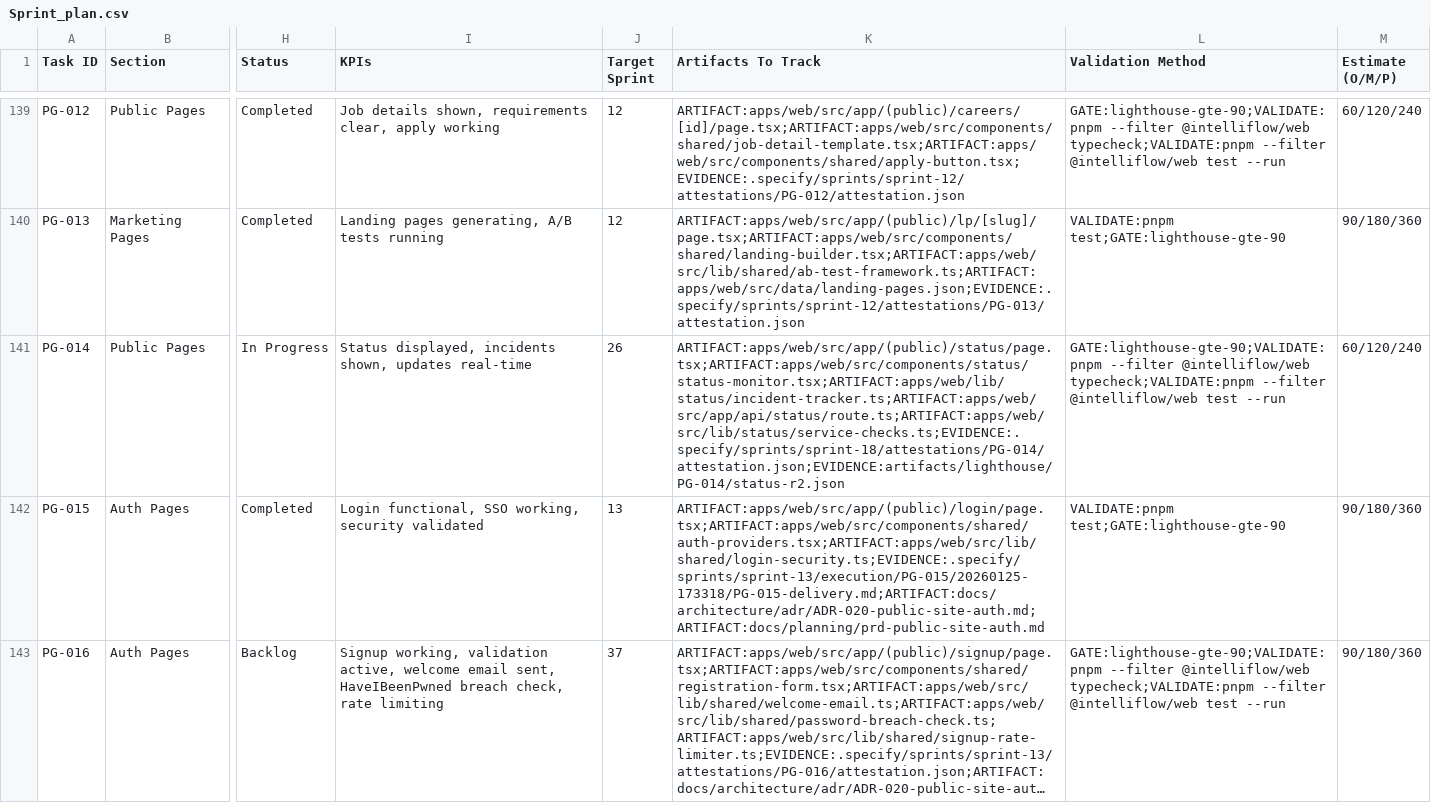
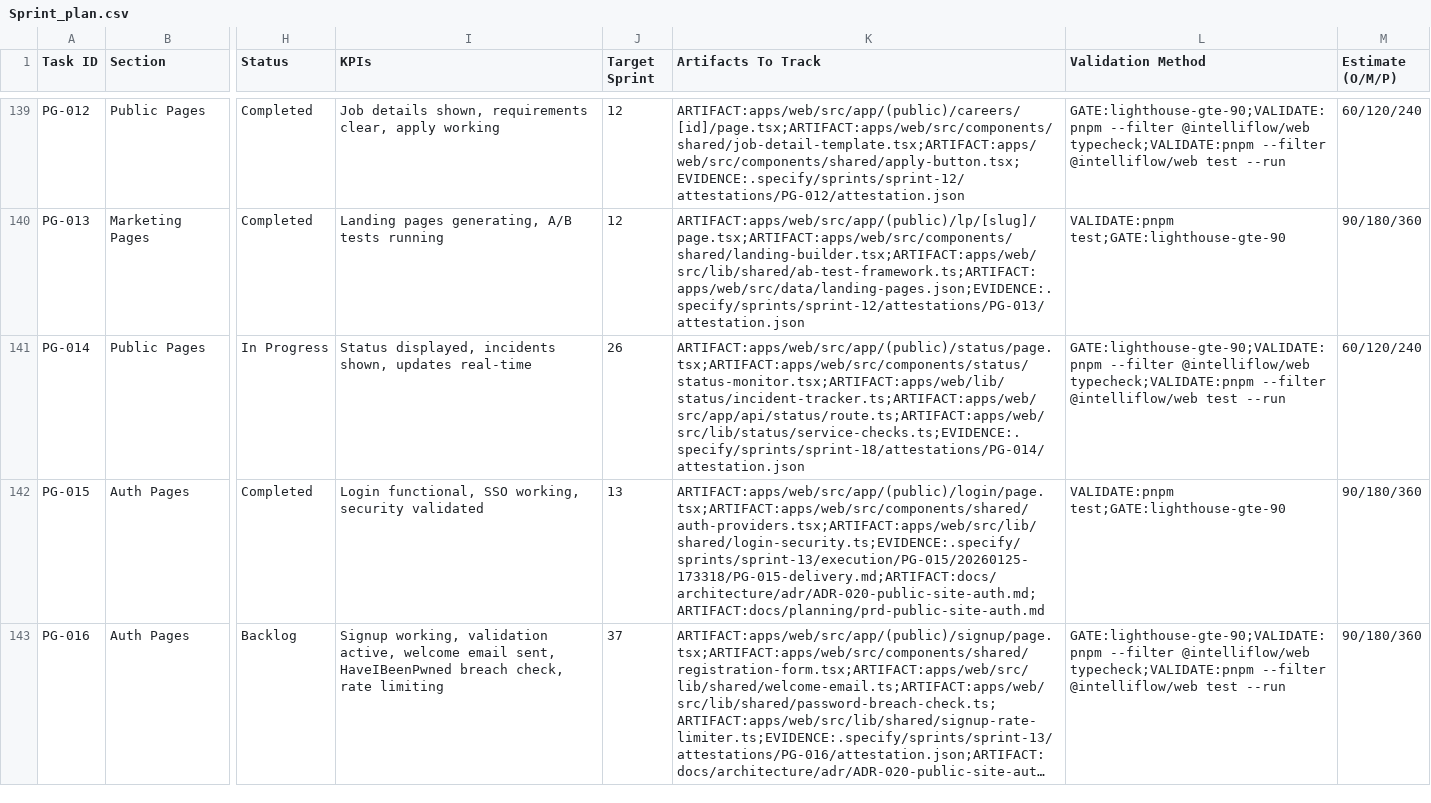
Before and after one commit to talyssonoliver/IntelliFlow-CRM, a CSV file: apps/project-tracker/docs/metrics/_global/Sprint_plan.csv, drawn as a sheet; only a part is shown, gaps mark what is left out; long unchanged cells end in …; the diff names each change by its address in the sheet, - before the commit and + after, or states it on an @@ line.

Commit message:
chore(status): drop raw Lighthouse report, record scores in PR body (PG-014)
Remove artifacts/lighthouse/PG-014/status-r2.json. The attestation and the plan row
no longer point at it; the scores (performance 93, accessibility 96, best practices
74, SEO 100, median of 3 runs) are recorded in the PR #1337 body.

```diff
--- a/apps/project-tracker/docs/metrics/_global/Sprint_plan.csv
+++ b/apps/project-tracker/docs/metrics/_global/Sprint_plan.csv
-K141 (Artifacts To Track): ARTIFACT:apps/web/src/app/(public)/status/page.tsx;ARTIFACT:apps/web/src/components/status/status-monitor.tsx;ARTIFACT:apps/web/lib/status/incident-tracker.ts;ARTIFACT:apps/web/src/app/api/status/route.ts;ARTIFACT:apps/web/src/lib/status/service-checks.ts;EVIDENCE:.specify/sprints/sprint-18/attestations/PG-014/attestation.json;EVIDENCE:artifacts/lighthouse/PG-014/status-r2.json
+K141 (Artifacts To Track): ARTIFACT:apps/web/src/app/(public)/status/page.tsx;ARTIFACT:apps/web/src/components/status/status-monitor.tsx;ARTIFACT:apps/web/lib/status/incident-tracker.ts;ARTIFACT:apps/web/src/app/api/status/route.ts;ARTIFACT:apps/web/src/lib/status/service-checks.ts;EVIDENCE:.specify/sprints/sprint-18/attestations/PG-014/attestation.json
```
Also changed, not shown: apps/project-tracker/docs/metrics/_global/Sprint_plan_C.csv, 2 other files.
